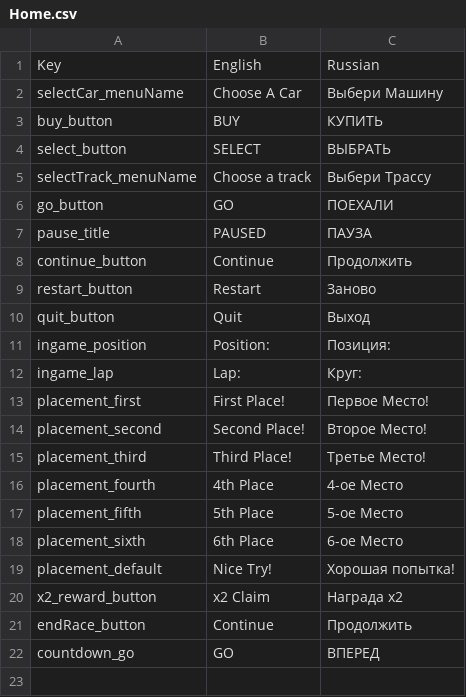
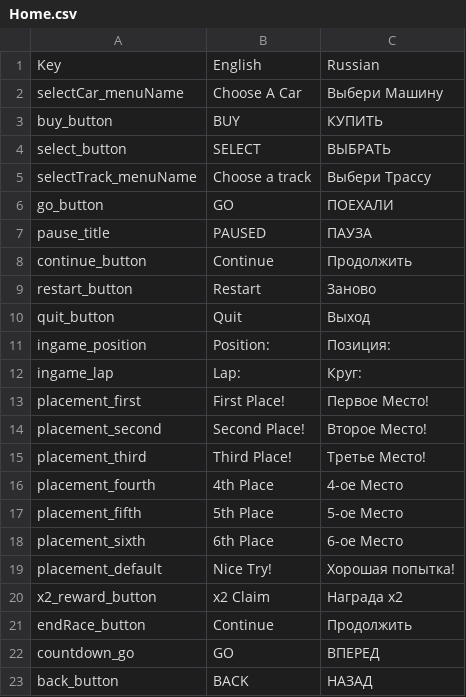
Before and after one commit to GoldenDEagle/ProjectCars, a CSV file: Assets/Resources/Localization/Home.csv, drawn as a sheet; the diff names each change by its address in the sheet, - before the commit and + after, or states it on an @@ line.

Commit message:
Back button on track selection

```diff
--- a/Assets/Resources/Localization/Home.csv
+++ b/Assets/Resources/Localization/Home.csv
+row 23: back_button | BACK | НАЗАД
```
Also changed, not shown: 5 other files.
